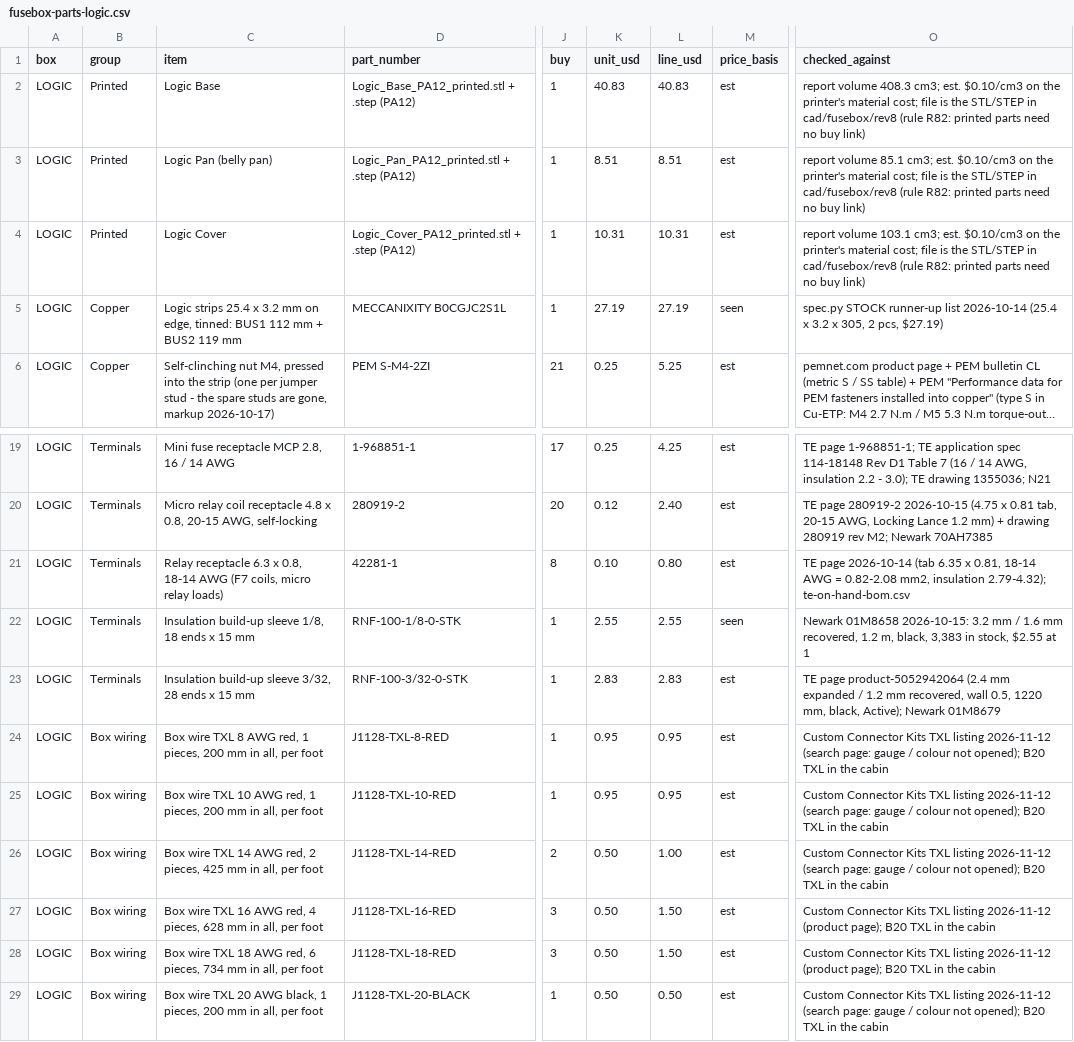
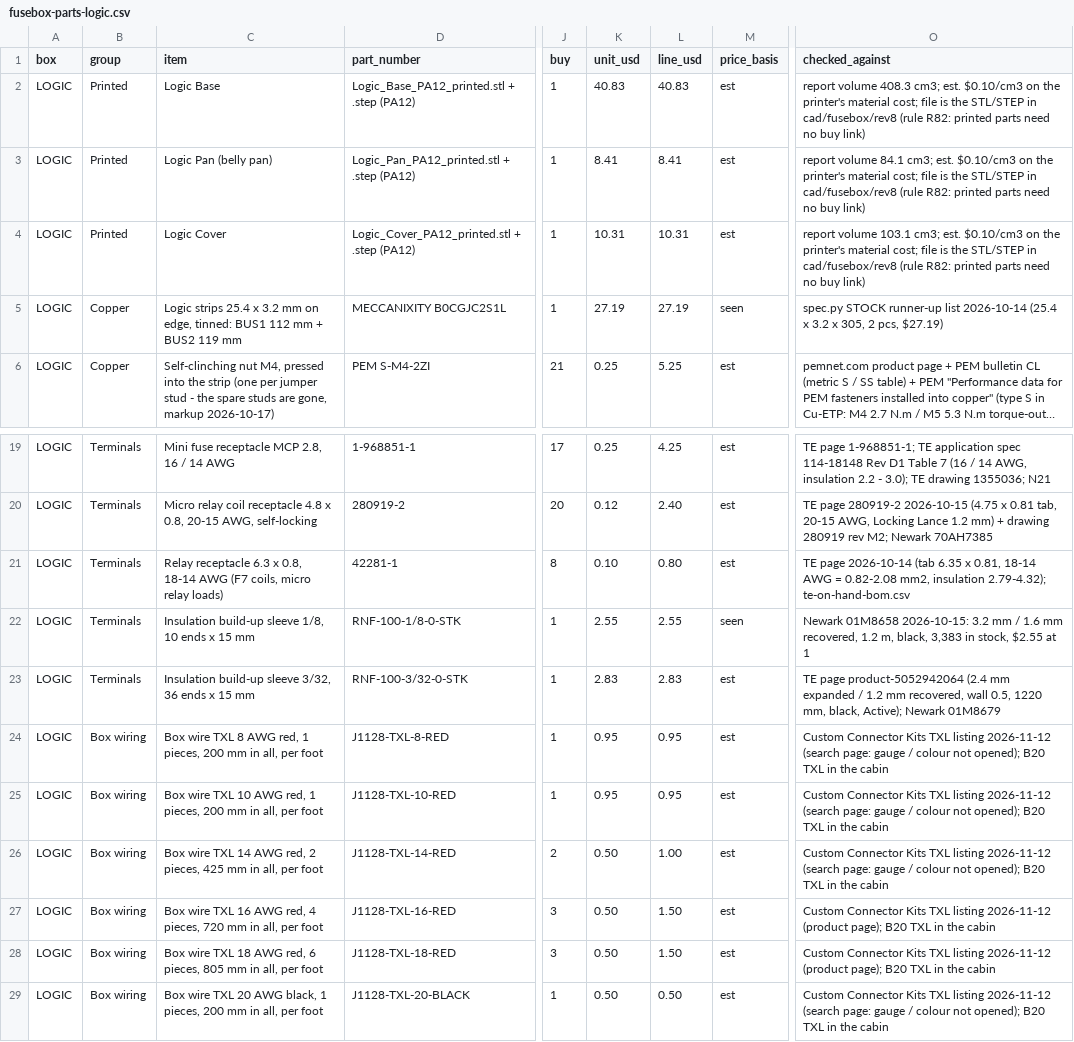
Before and after one commit to living-relation/st185-link-ecu-config, a CSV file: cad/fusebox/rev8/fusebox-parts-logic.csv, drawn as a sheet; only a part is shown, gaps mark what is left out; long unchanged cells end in …; the diff names each change by its address in the sheet, - before the commit and + after, or states it on an @@ line.

```diff
--- a/cad/fusebox/rev8/fusebox-parts-logic.csv
+++ b/cad/fusebox/rev8/fusebox-parts-logic.csv
-K3 (unit_usd): 8.51
+K3 (unit_usd): 8.41
-L3 (line_usd): 8.51
+L3 (line_usd): 8.41
-O3 (checked_against): report volume 85.1 cm3; est.…
+O3 (checked_against): report volume 84.1 cm3; est.…
-C22 (item): …sleeve 1/8, 18 ends x…
+C22 (item): …sleeve 1/8, 10 ends x…
-C23 (item): …sleeve 3/32, 28 ends x…
+C23 (item): …sleeve 3/32, 36 ends x…
-C27 (item): …4 pieces, 628 mm in…
+C27 (item): …4 pieces, 720 mm in…
-C28 (item): …6 pieces, 734 mm in…
+C28 (item): …6 pieces, 805 mm in…
```
Also changed, not shown: cad/fusebox/rev8/fusebox-parts-power.csv, 20 other files.
